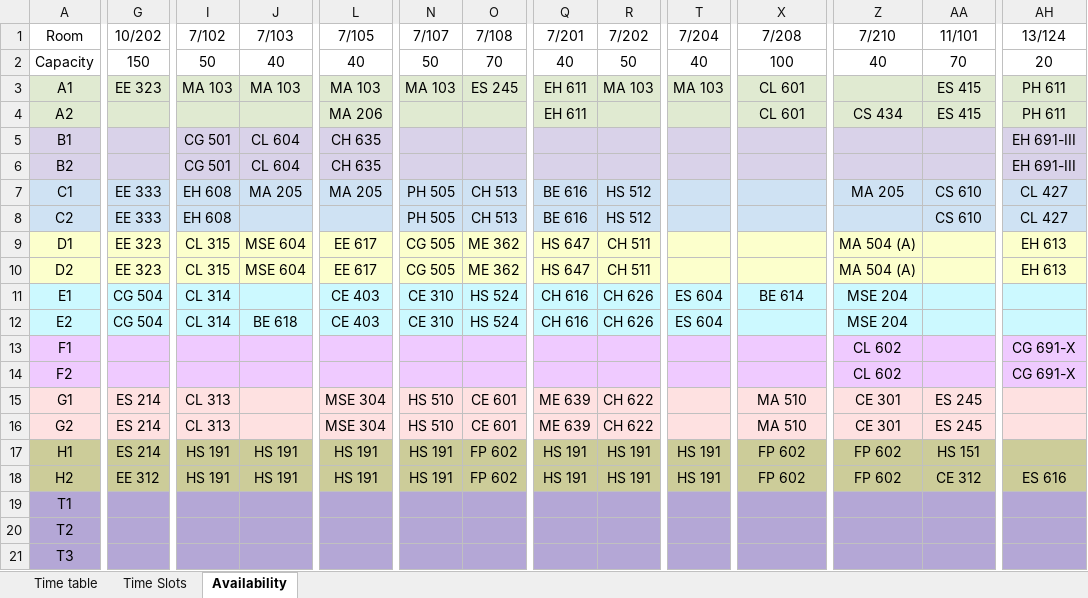
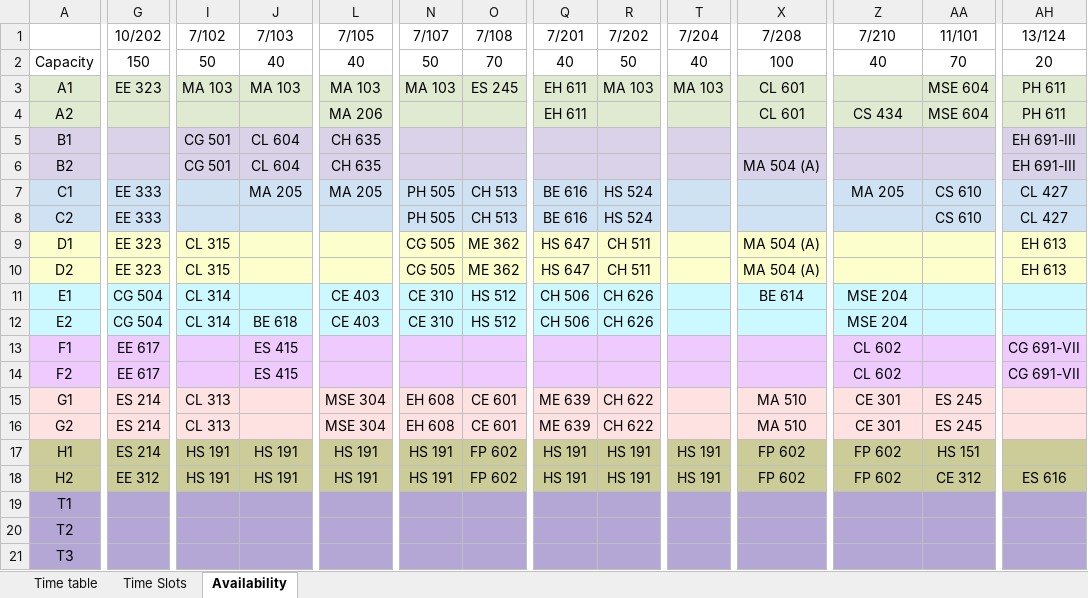
Before and after one commit to StuxH4-X/timetable-iitgn, an Excel workbook: Timetable, Sem-I, 2025-26.xlsx, sheet Availability, drawn as a sheet; only a part is shown, gaps mark what is left out; values as stored, in another font and other column widths than the file's, no borders; charts and pictures not drawn; the diff covers the shown part only; the diff names each change by its address in the sheet, - before the commit and + after, or states it on an @@ line.

```diff
--- a/Timetable, Sem-I, 2025-26.xlsx (sheet Availability)
+++ b/Timetable, Sem-I, 2025-26.xlsx (sheet Availability)
-A1: Room
+A1: (empty)
-AA3:AA4 (11/101): ES 415
+AA3:AA4 (11/101): MSE 604
-X6 (7/208): (empty)
+X6 (7/208): MA 504 (A)
-I7:I8 (7/102): EH 608
+I7:I8 (7/102): (empty)
-R7:R8 (7/202): HS 512
+R7:R8 (7/202): HS 524
-J9:J10 (7/103): MSE 604
+J9:J10 (7/103): (empty)
-L9:L10 (7/105): EE 617
+L9:L10 (7/105): (empty)
-X9:X10 (7/208): (empty)
+X9:X10 (7/208): MA 504 (A)
-Z9:Z10 (7/210): MA 504 (A)
+Z9:Z10 (7/210): (empty)
-O11:O12 (7/108): HS 524
+O11:O12 (7/108): HS 512
-Q11:Q12 (7/201): CH 616
+Q11:Q12 (7/201): CH 506
-T11:T12 (7/204): ES 604
+T11:T12 (7/204): (empty)
-G13:G14 (10/202): (empty)
+G13:G14 (10/202): EE 617
-J13:J14 (7/103): (empty)
+J13:J14 (7/103): ES 415
-AH13:AH14 (13/124): CG 691-X
+AH13:AH14 (13/124): CG 691-VII
-N15:N16 (7/107): HS 510
+N15:N16 (7/107): EH 608
```
Also changed, not shown: 30 edited cells elsewhere in this sheet, sheet Time table, hidden cells.
